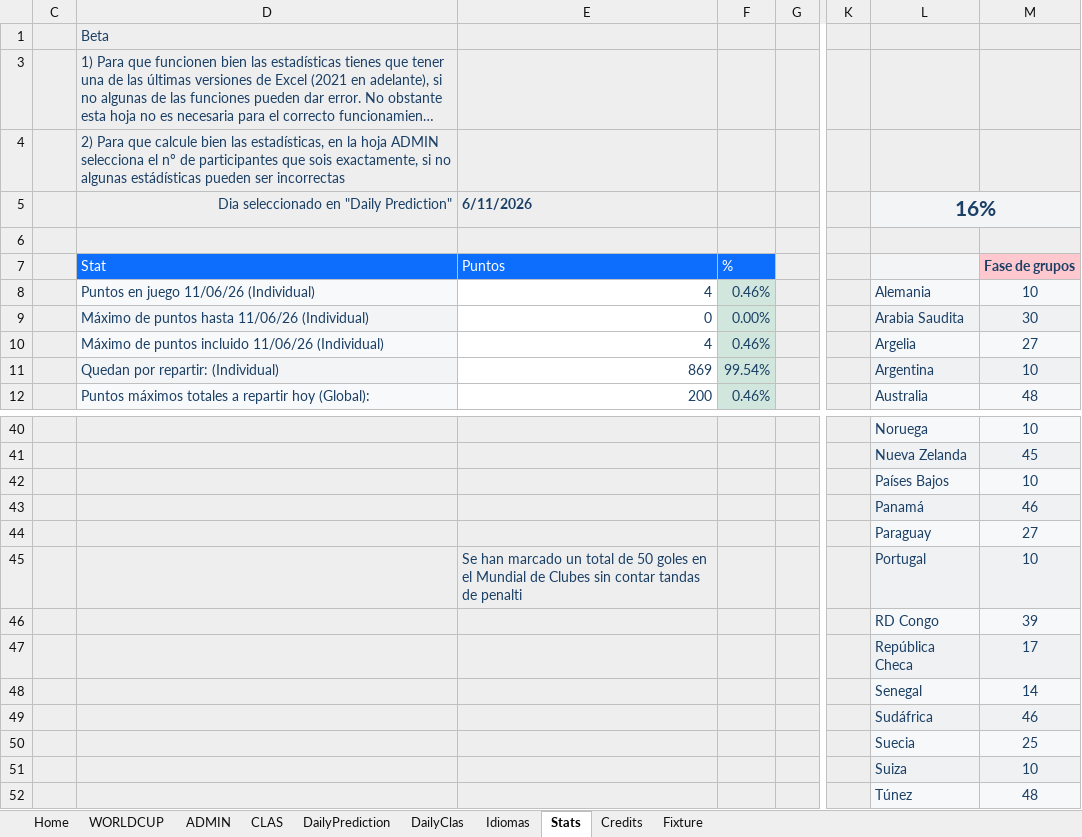
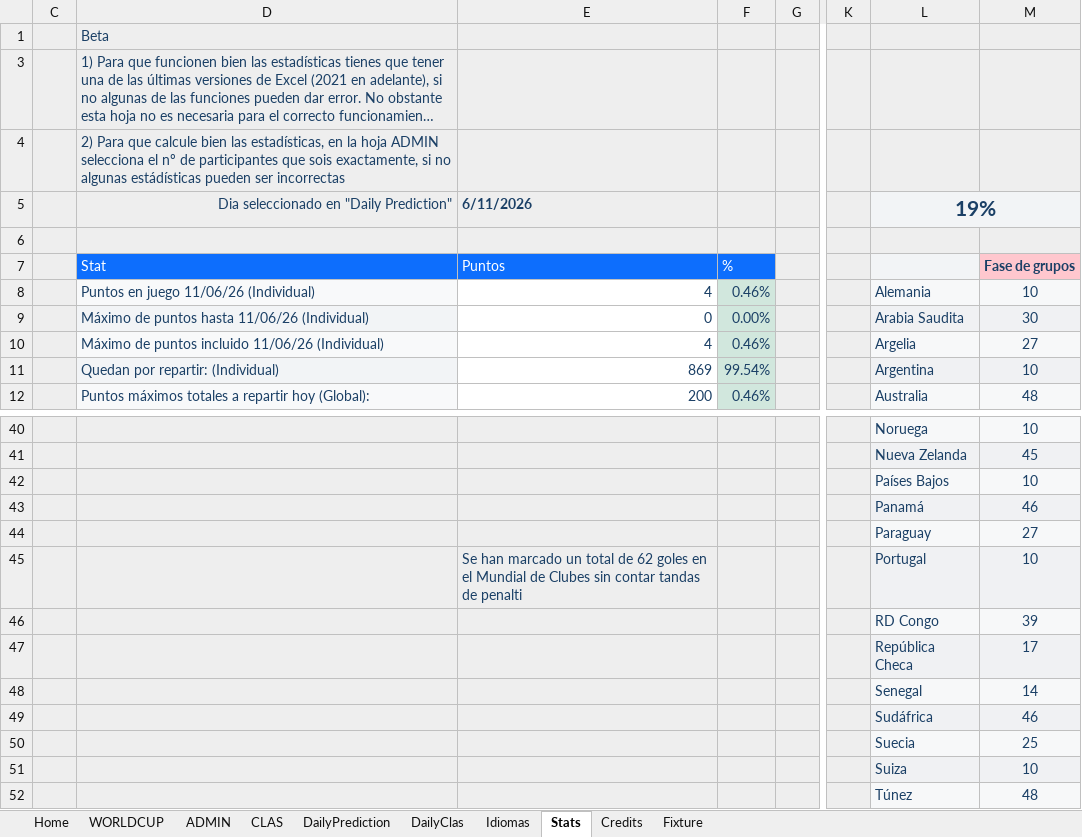
Before and after one commit to metaporramundial2026/porra, an Excel workbook: porra.xlsx, sheet Stats, drawn as a sheet; only a part is shown, gaps mark what is left out; long unchanged cells end in …; values as stored, in another font and other column widths than the file's, no borders; charts and pictures and conditional formats not drawn; the diff names each change by its address in the sheet, - before the commit and + after, or states it on an @@ line.

```diff
--- a/porra.xlsx (sheet Stats)
+++ b/porra.xlsx (sheet Stats)
-L5: 16%
+L5: 19%
-E45 (Puntos): …total de 50 goles en…
+E45 (Puntos): …total de 62 goles en…
```
Also changed, not shown: sheet ADMIN, sheet CLAS, sheet WORLDCUP, sheet Fixture, sheet Home, charts or pictures.
